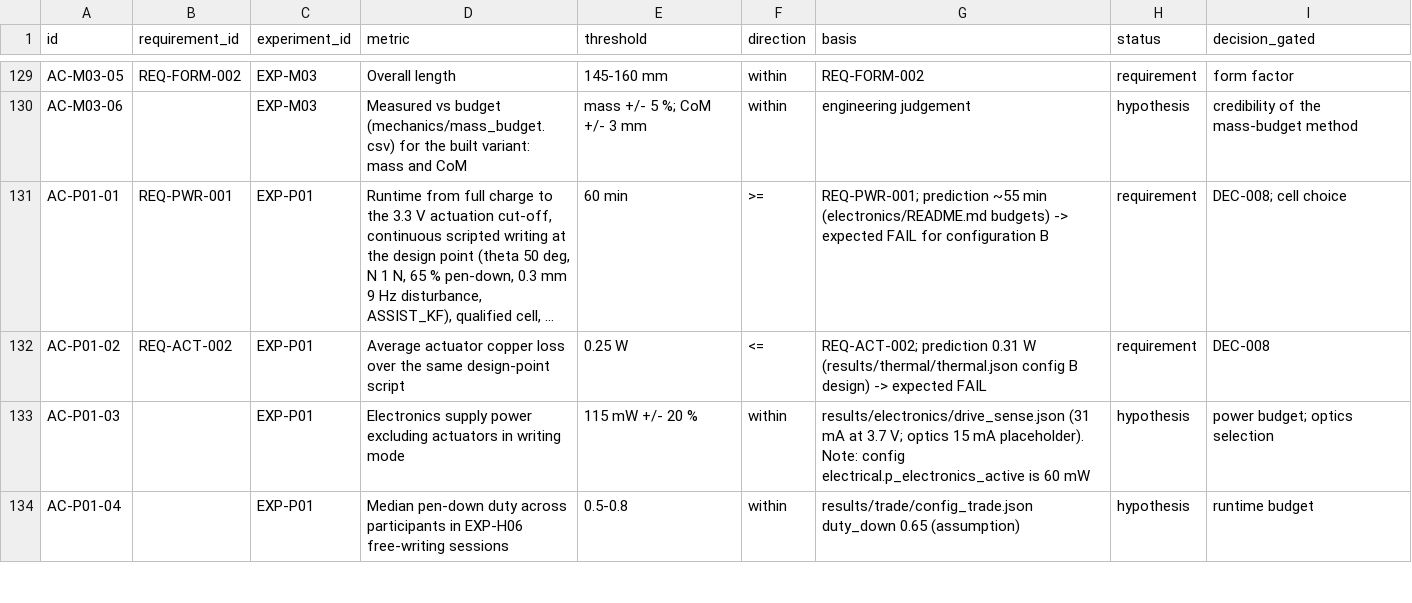
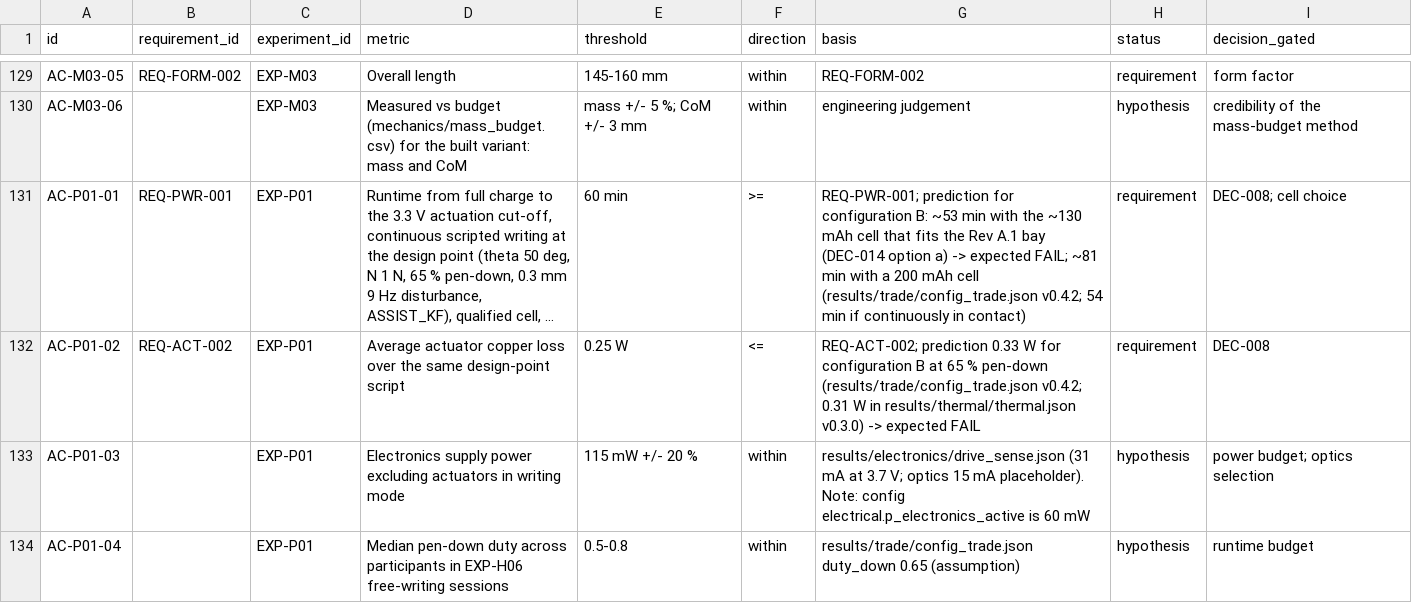
Before and after one commit to adambickerdike/Stabilisation_Pen, a CSV file: validation/acceptance_criteria.csv, drawn as a sheet; only a part is shown, gaps mark what is left out; long unchanged cells end in …; the diff names each change by its address in the sheet, - before the commit and + after, or states it on an @@ line.

```diff
--- a/validation/acceptance_criteria.csv
+++ b/validation/acceptance_criteria.csv
-G131 (basis): REQ-PWR-001; prediction ~55 min (electronics/README.md budgets) -> expected FAIL for configuration B
+G131 (basis): REQ-PWR-001; prediction for configuration B: ~53 min with the ~130 mAh cell that fits the Rev A.1 bay (DEC-014 option a) -> expected FAIL; ~81 min with a 200 mAh cell (results/trade/config_trade.json v0.4.2; 54 min if continuously in contact)
-G132 (basis): REQ-ACT-002; prediction 0.31 W (results/thermal/thermal.json config B design) -> expected…
+G132 (basis): REQ-ACT-002; prediction 0.33 W for configuration B at 65 % pen-down (results/trade/config_trade.json v0.4.2; 0.31 W in results/thermal/thermal.json v0.3.0) -> expected…
```
Also changed, not shown: 8 other files.
